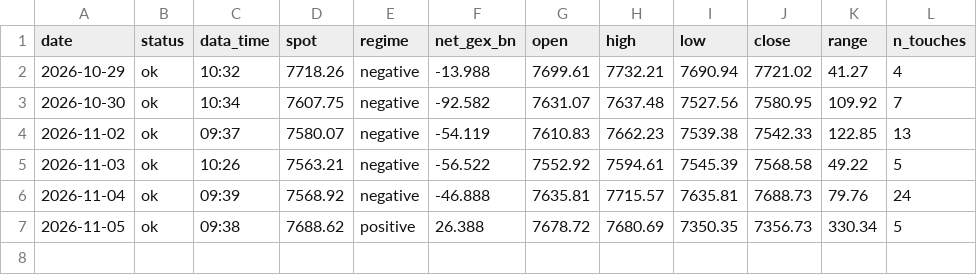
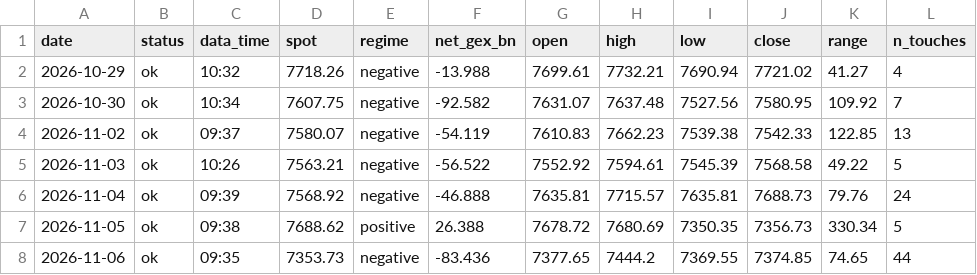
Before and after one commit to MBKGEX/spx-gex-touch-log, a CSV file: data/sessions.csv, drawn as a sheet.

```diff
--- a/data/sessions.csv
+++ b/data/sessions.csv
@@ -7 +7,2 @@ date,status,data_time,spot,regime,net_gex_bn,open,high,low,close,range,n_touches
 2026-11-05,ok,09:38,7688.62,positive,26.388,7678.72,7680.69,7350.35,7356.73,330.34,5
+2026-11-06,ok,09:35,7353.73,negative,-83.436,7377.65,7444.2,7369.55,7374.85,74.65,44
```
Also changed, not shown: data/touches.csv, 1 other file.
